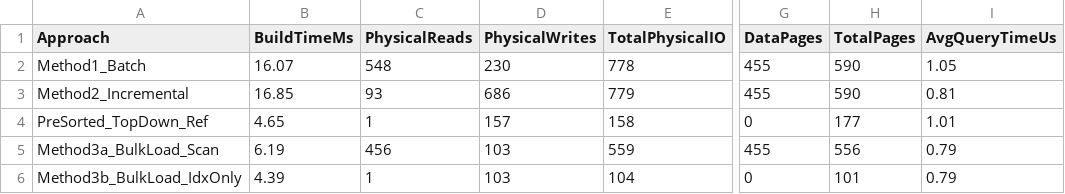
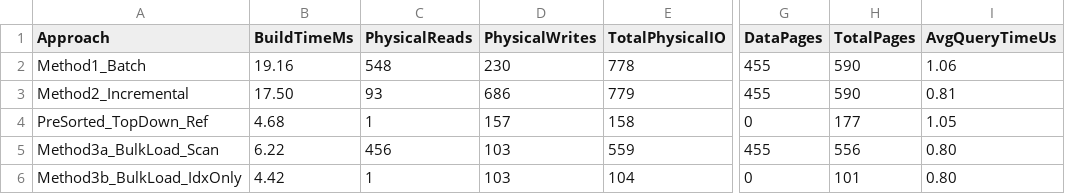
Before and after one commit to skittulls/toydb-dbms-assignment, a CSV file: results/am_indexing_comparison.csv, drawn as a sheet; only a part is shown, gaps mark what is left out; the diff names each change by its address in the sheet, - before the commit and + after, or states it on an @@ line.

Commit message:
docs(results): synchronize B+ tree indexing benchmarks and update publication plot
- Export synchronized timing and page metrics across all four indexing methods
- Regenerate B+ tree comparison plot with expanded headroom and collision-free legend placement

```diff
--- a/results/am_indexing_comparison.csv
+++ b/results/am_indexing_comparison.csv
-B2 (BuildTimeMs): 16.07
+B2 (BuildTimeMs): 19.16
-I2 (AvgQueryTimeUs): 1.05
+I2 (AvgQueryTimeUs): 1.06
-B3 (BuildTimeMs): 16.85
+B3 (BuildTimeMs): 17.50
-B4 (BuildTimeMs): 4.65
+B4 (BuildTimeMs): 4.68
-I4 (AvgQueryTimeUs): 1.01
+I4 (AvgQueryTimeUs): 1.05
-B5 (BuildTimeMs): 6.19
+B5 (BuildTimeMs): 6.22
-I5:I6 (AvgQueryTimeUs): 0.79
+I5:I6 (AvgQueryTimeUs): 0.80
-B6 (BuildTimeMs): 4.39
+B6 (BuildTimeMs): 4.42
```
Also changed, not shown: 2 other files.
